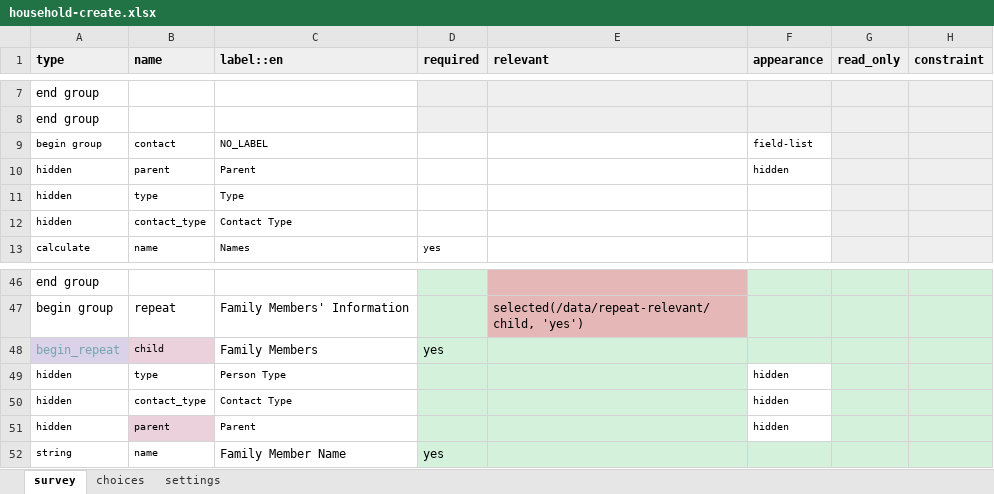
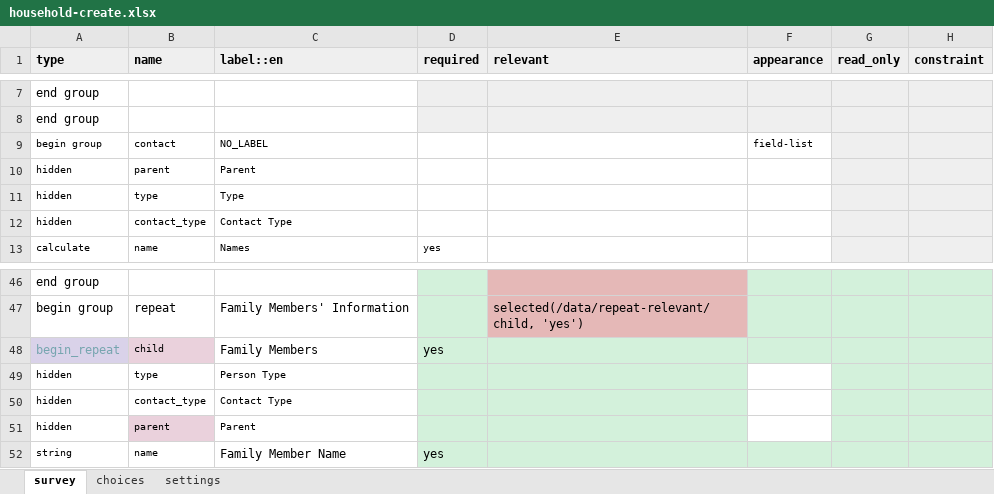
Before and after one commit to oyierp/community-testing-config-test, an Excel workbook: forms/contact/household-create.xlsx, sheet survey, drawn as a sheet; only a part is shown, gaps mark what is left out; values as stored, in another font and other column widths than the file's, no borders; conditional formats not drawn; the diff names each change by its address in the sheet, - before the commit and + after, or states it on an @@ line.

Commit message:
Add files via upload

```diff
--- a/forms/contact/household-create.xlsx (sheet survey)
+++ b/forms/contact/household-create.xlsx (sheet survey)
-F10 (appearance): hidden
+F10 (appearance): (empty)
-F49:F51 (appearance): hidden
+F49:F51 (appearance): (empty)
```
Also changed, not shown: sheet settings.
